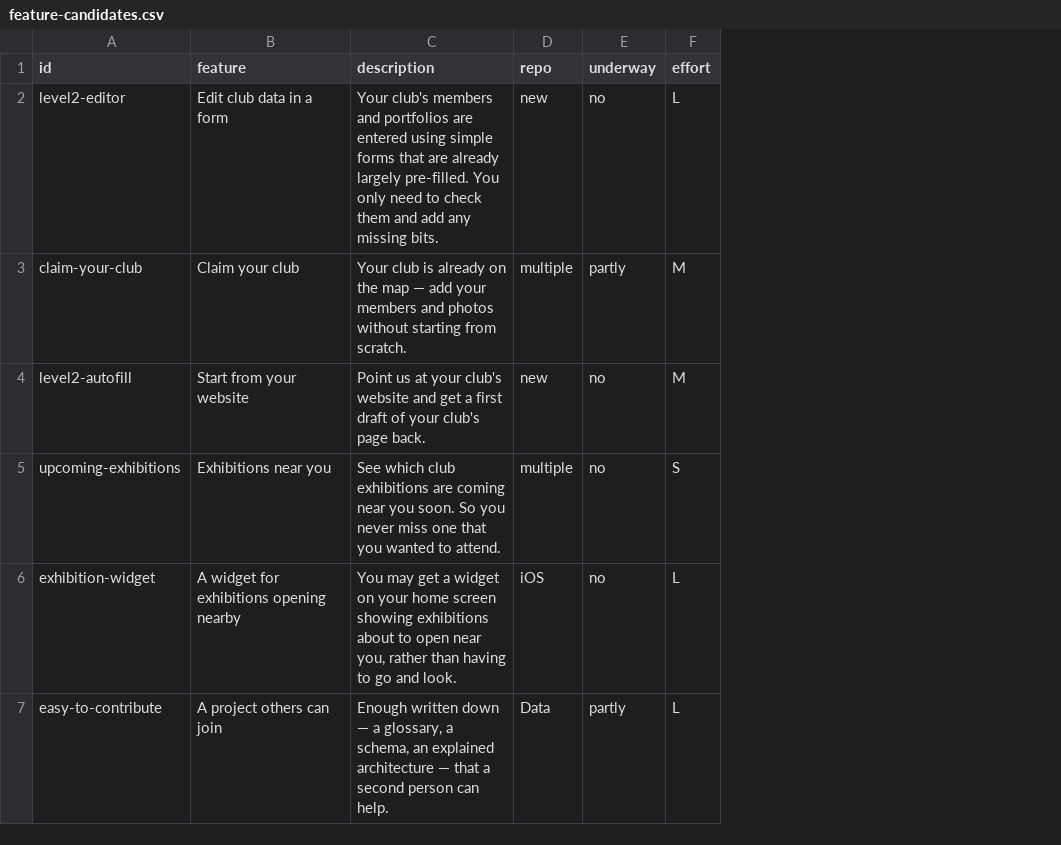
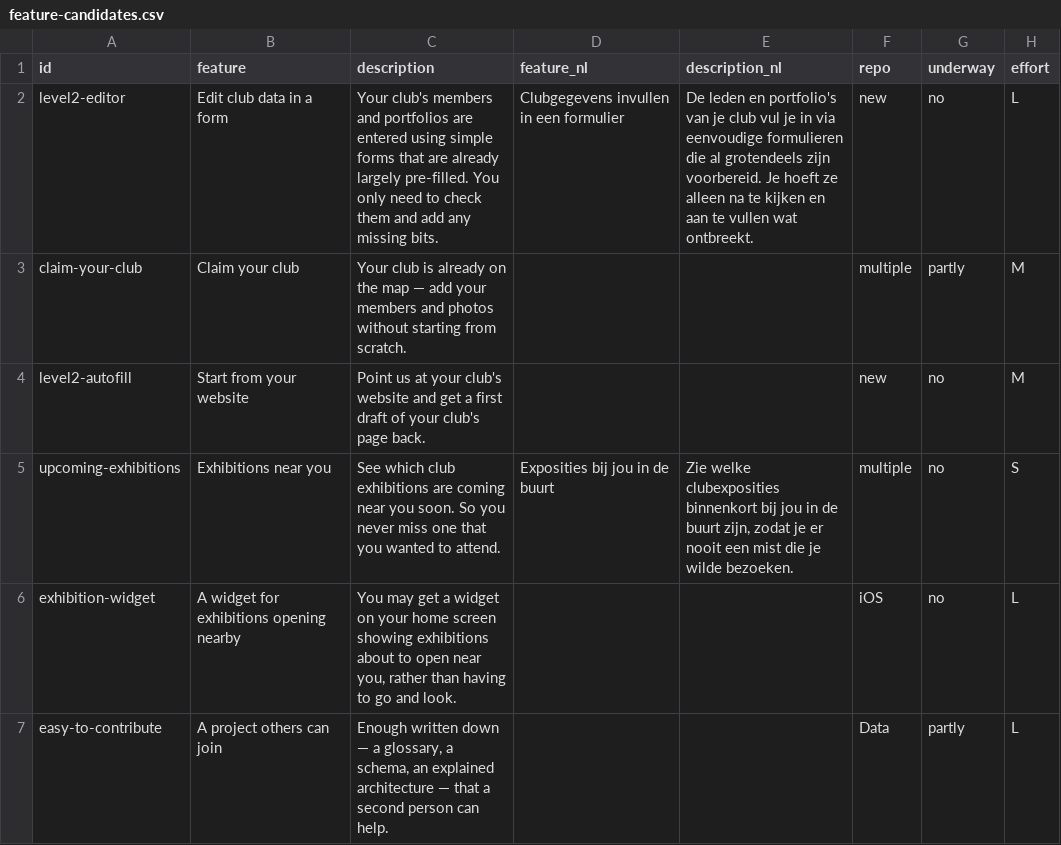
Before and after one commit to vdhamer/Photo-Club-Hub, a CSV file: scripts/roadmap/feature-candidates.csv, drawn as a sheet; only a part is shown; the diff covers the shown part only; the diff names each change by its address in the sheet, - before the commit and + after, or states it on an @@ line.

Commit message:
Updated Roadmap generation files. Two languages, content changes, documentation.

```diff
--- a/scripts/roadmap/feature-candidates.csv
+++ b/scripts/roadmap/feature-candidates.csv
+column D (feature_nl), rows 2-5: Clubgegevens invullen in een formulier |  |  | Exposities bij jou in de buurt
+column E (description_nl), rows 2-5: De leden en portfolio's van je club vul je in via eenvoudige formulieren die al grotendeels zijn voorbereid. Je hoeft ze alleen na te kijken en aan te vullen wat ontbreekt. |  |  | Zie welke clubexposities binnenkort bij jou in de buurt zijn, zodat je er nooit een mist die je wilde bezoeken.
```
Also changed, not shown: 1 removed row and 3 edited cells elsewhere in this file, scripts/linecount/LineCount.csv, 11 other files.
